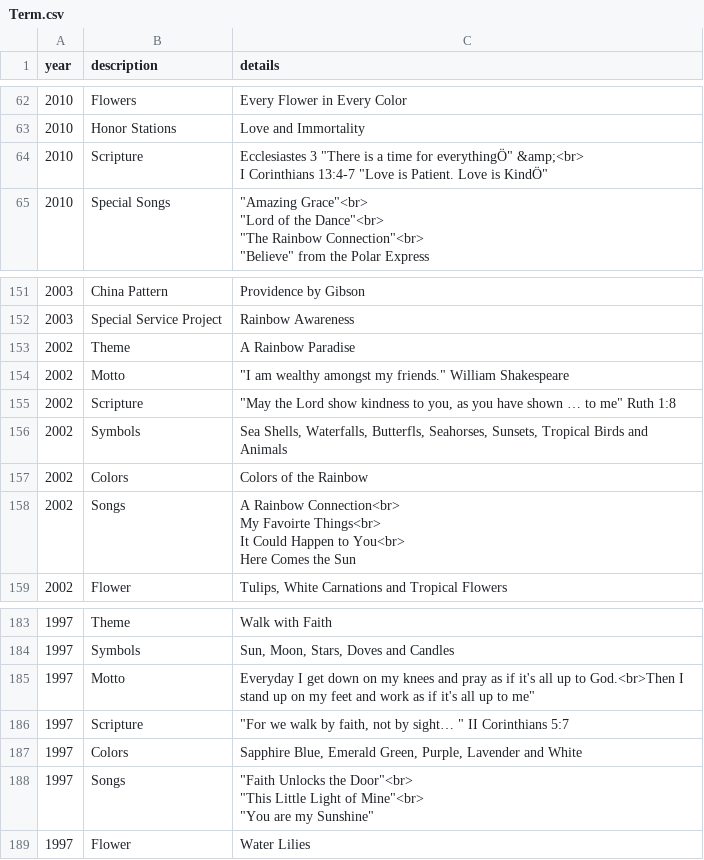
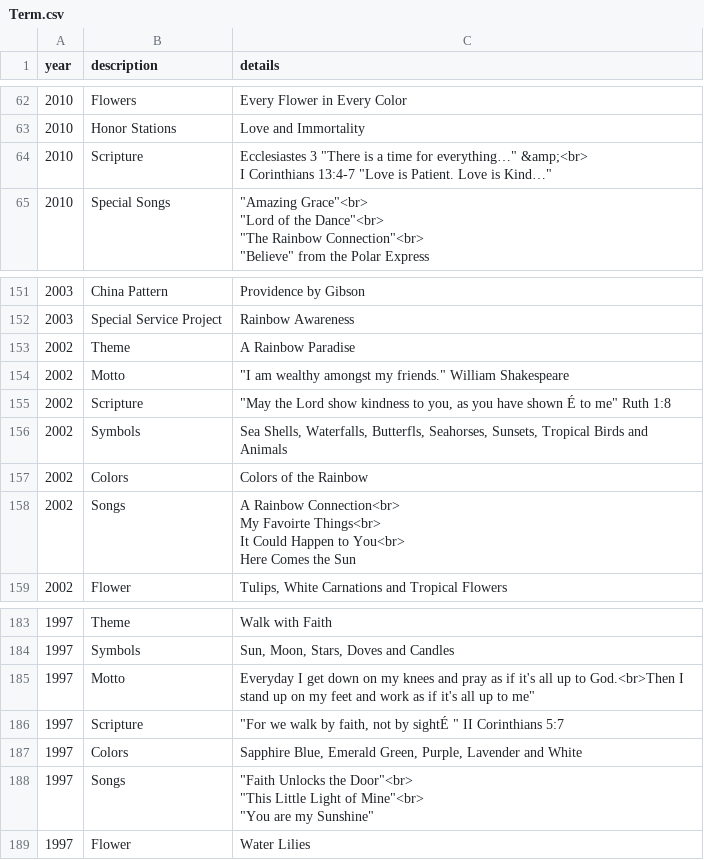
Before and after one commit to joyannescott/nmiorg, a CSV file: csv/Term.csv, drawn as a sheet; only a part is shown, gaps mark what is left out; ↵ is a line break in a cell; the diff names each change by its address in the sheet, - before the commit and + after, or states it on an @@ line.

```diff
--- a/csv/Term.csv
+++ b/csv/Term.csv
-C64 (details): …time for everythingÖ" &amp;<br> ↵ I Corinthians 13:4-7 "Love is Patient. Love is KindÖ"
+C64 (details): …time for everything…" &amp;<br> ↵ I Corinthians 13:4-7 "Love is Patient. Love is Kind…"
-C155 (details): …have shown … to me"…
+C155 (details): …have shown É to me"…
-C186 (details): …not by sight… " II…
+C186 (details): …not by sightÉ " II…
```
Also changed, not shown: 2 other files.
